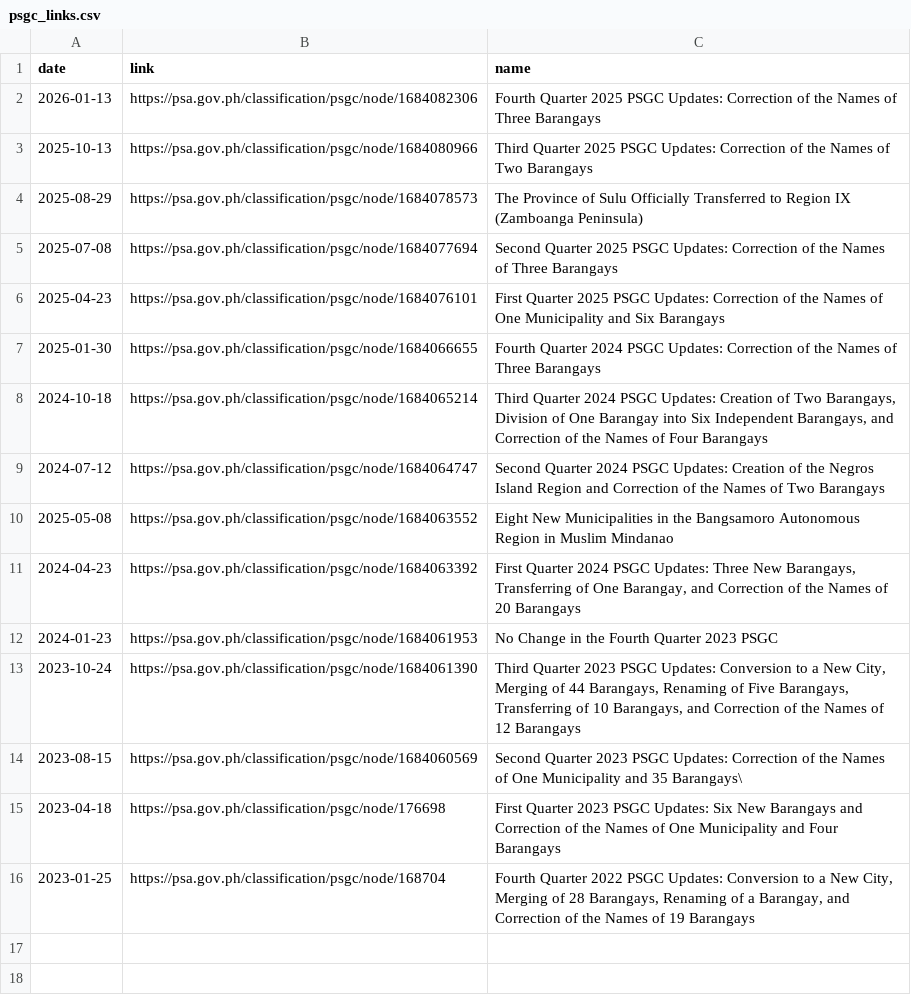
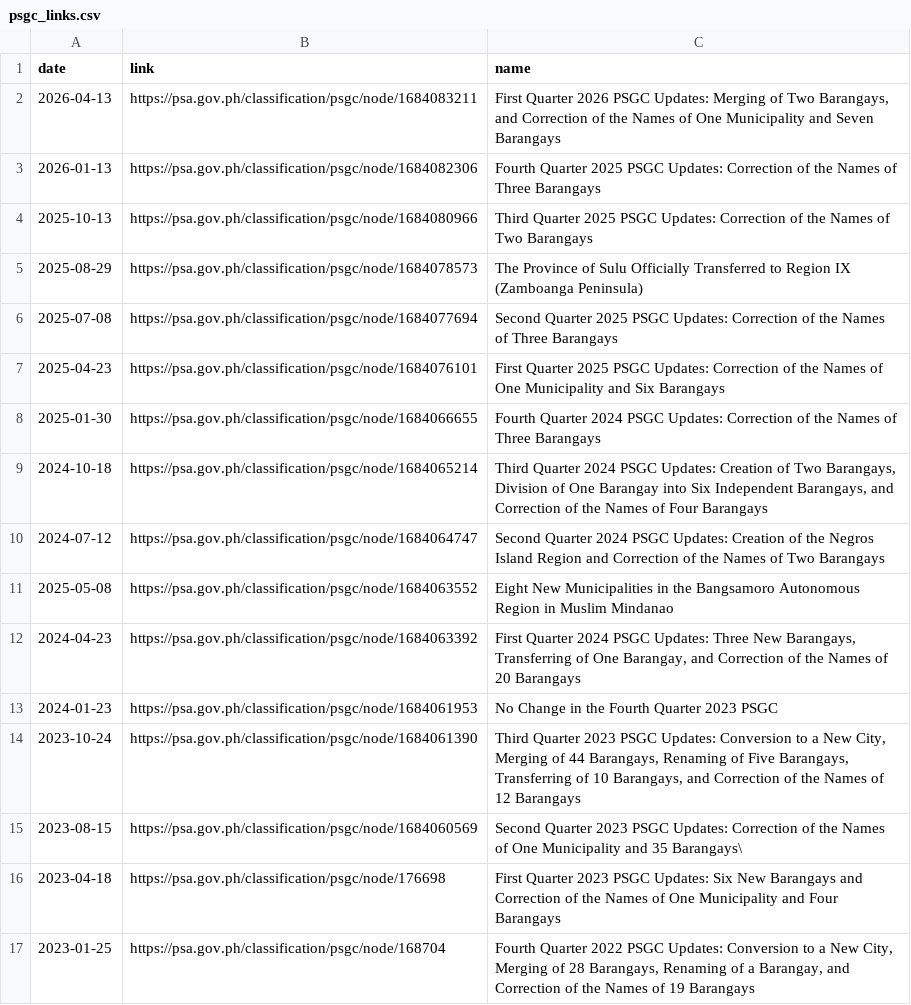
Before and after one commit to bendlikeabamboo/barangay-data-repository, a CSV file: psgc_links.csv, drawn as a sheet; the diff names each change by its address in the sheet, - before the commit and + after, or states it on an @@ line.

Commit message:
Updated README and links

```diff
--- a/psgc_links.csv
+++ b/psgc_links.csv
+row 2: 2026-04-13 | https://psa.gov.ph/classification/psgc/node/1684083211 | First Quarter 2026 PSGC Updates: Merging of Two Barangays, and Correction of the Names of One Municipality and Seven Barangays
```
Also changed, not shown: 1 other file.
